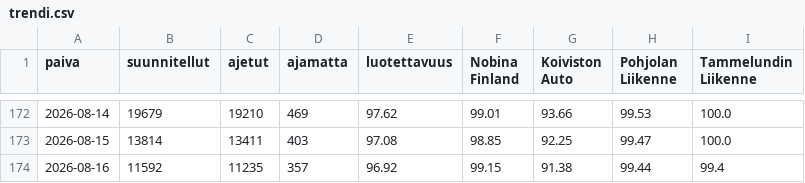
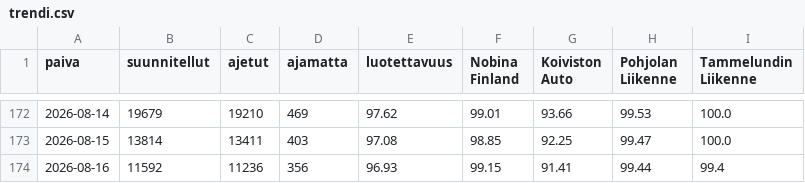
Before and after one commit to villeuusirauva-create/hsl-luotettavuus, a CSV file: tulokset/trendi.csv, drawn as a sheet; only a part is shown, gaps mark what is left out.

```diff
--- a/tulokset/trendi.csv
+++ b/tulokset/trendi.csv
@@ -173,2 +173,2 @@
 2026-08-15,13814,13411,403,97.08,98.85,92.25,99.47,100.0
-2026-08-16,11592,11235,357,96.92,99.15,91.38,99.44,99.4
+2026-08-16,11592,11236,356,96.93,99.15,91.41,99.44,99.4
```
Also changed, not shown: tulokset/kellonaika.csv, tulokset/linjat_2026-08-16.csv, 5 other files.
